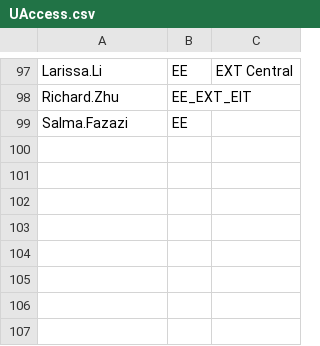
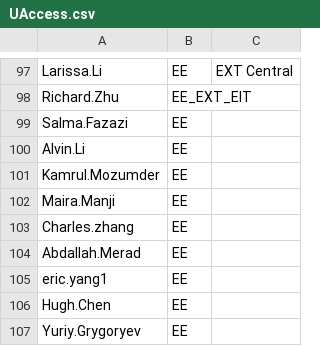
Before and after one commit to Ash-IPRANOps/Ash-IPRANOps.github.io, a CSV file: UAccess.csv, drawn as a sheet; only a part is shown, gaps mark what is left out.

Commit message:
Update UAccess.csv

```diff
--- a/UAccess.csv
+++ b/UAccess.csv
@@ -99 +99,9 @@ Richard.Zhu,EE_EXT_EIT,
 Salma.Fazazi,EE,
+Alvin.Li,EE,
+Kamrul.Mozumder,EE,
+Maira.Manji,EE,
+Charles.zhang,EE,
+Abdallah.Merad,EE,
+eric.yang1,EE,
+Hugh.Chen,EE,
+Yuriy.Grygoryev,EE,
```
